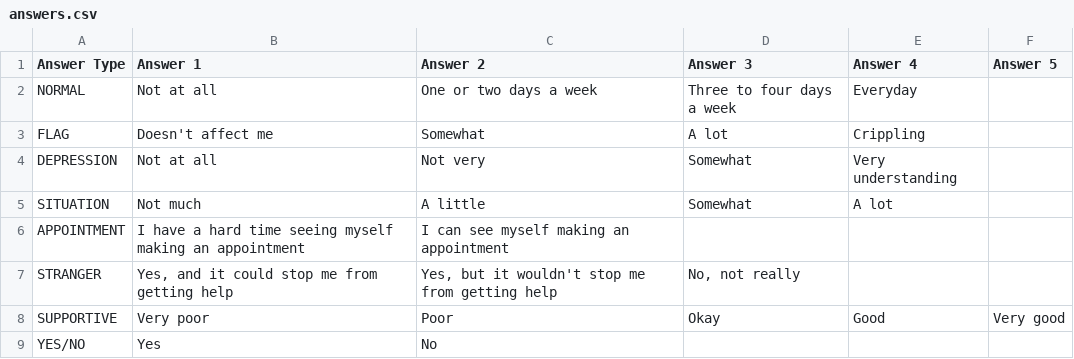
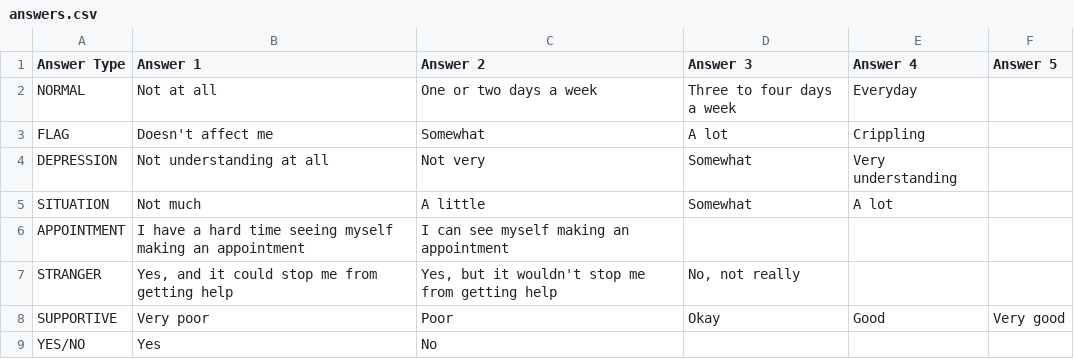
Before and after one commit to Fire3galaxy/SilverLining, a CSV file: app/src/main/assets/answers.csv, drawn as a sheet.

Commit message:
Replaced source of answer strings from with answer spreadsheet

```diff
--- a/app/src/main/assets/answers.csv
+++ b/app/src/main/assets/answers.csv
@@ -3,3 +3,3 @@ NORMAL,Not at all,One or two days a week,Three to four days a week,Everyday,
 FLAG,Doesn't affect me,Somewhat,A lot,Crippling,
-DEPRESSION,Not at all,Not very,Somewhat,Very understanding,
+DEPRESSION,Not understanding at all,Not very,Somewhat,Very understanding,
 SITUATION,Not much,A little,Somewhat,A lot,
```
Also changed, not shown: app/src/main/assets/questions.csv, 2 other files.
